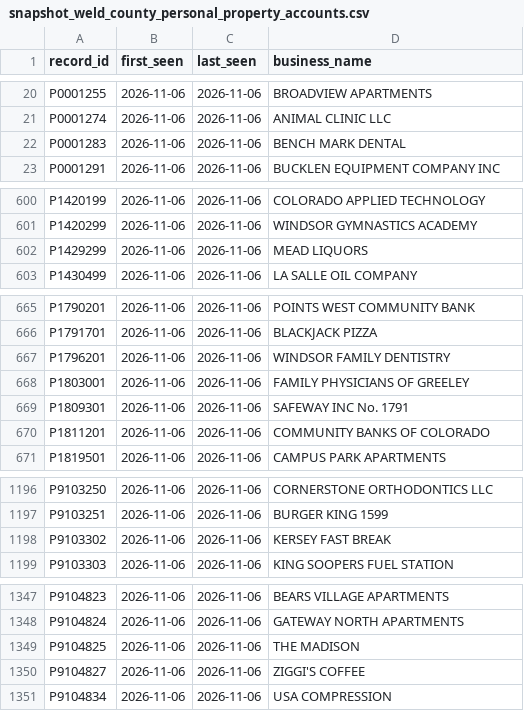
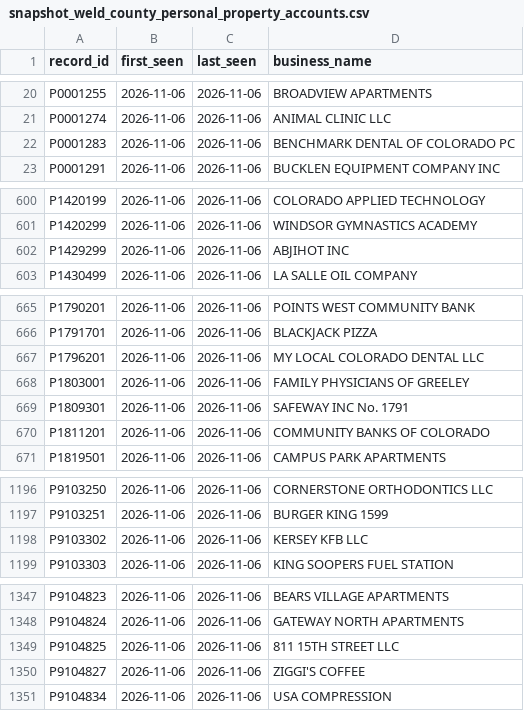
Before and after one commit to 1alaskan/AtlasScraper, a CSV file: step4-scrape/weld/snapshot_weld_county_personal_property_accounts.csv, drawn as a sheet; only a part is shown, gaps mark what is left out.

```diff
--- a/step4-scrape/weld/snapshot_weld_county_personal_property_accounts.csv
+++ b/step4-scrape/weld/snapshot_weld_county_personal_property_accounts.csv
@@ -21,3 +21,3 @@ P0001255,2026-11-06,2026-11-06,BROADVIEW APARTMENTS
 P0001274,2026-11-06,2026-11-06,ANIMAL CLINIC LLC
-P0001283,2026-11-06,2026-11-06,BENCH MARK DENTAL
+P0001283,2026-11-06,2026-11-06,BENCHMARK DENTAL OF COLORADO PC
 P0001291,2026-11-06,2026-11-06,BUCKLEN EQUIPMENT COMPANY INC
@@ -601,3 +601,3 @@ P1420199,2026-11-06,2026-11-06,COLORADO APPLIED TECHNOLOGY
 P1420299,2026-11-06,2026-11-06,WINDSOR GYMNASTICS ACADEMY
-P1429299,2026-11-06,2026-11-06,MEAD LIQUORS
+P1429299,2026-11-06,2026-11-06,ABJIHOT INC
 P1430499,2026-11-06,2026-11-06,LA SALLE OIL COMPANY
@@ -666,3 +666,3 @@ P1790201,2026-11-06,2026-11-06,POINTS WEST COMMUNITY BANK
 P1791701,2026-11-06,2026-11-06,BLACKJACK PIZZA
-P1796201,2026-11-06,2026-11-06,WINDSOR FAMILY DENTISTRY
+P1796201,2026-11-06,2026-11-06,MY LOCAL COLORADO DENTAL LLC
 P1803001,2026-11-06,2026-11-06,FAMILY PHYSICIANS OF GREELEY
@@ -1197,3 +1197,3 @@ P9103250,2026-11-06,2026-11-06,CORNERSTONE ORTHODONTICS LLC
 P9103251,2026-11-06,2026-11-06,BURGER KING 1599
-P9103302,2026-11-06,2026-11-06,KERSEY FAST BREAK
+P9103302,2026-11-06,2026-11-06,KERSEY KFB LLC
 P9103303,2026-11-06,2026-11-06,KING SOOPERS FUEL STATION
@@ -1348,3 +1348,3 @@ P9104823,2026-11-06,2026-11-06,BEARS VILLAGE APARTMENTS
 P9104824,2026-11-06,2026-11-06,GATEWAY NORTH APARTMENTS
-P9104825,2026-11-06,2026-11-06,THE MADISON
+P9104825,2026-11-06,2026-11-06,811 15TH STREET LLC
 P9104827,2026-11-06,2026-11-06,ZIGGI'S COFFEE
```
Also changed, not shown: 3 other files.
